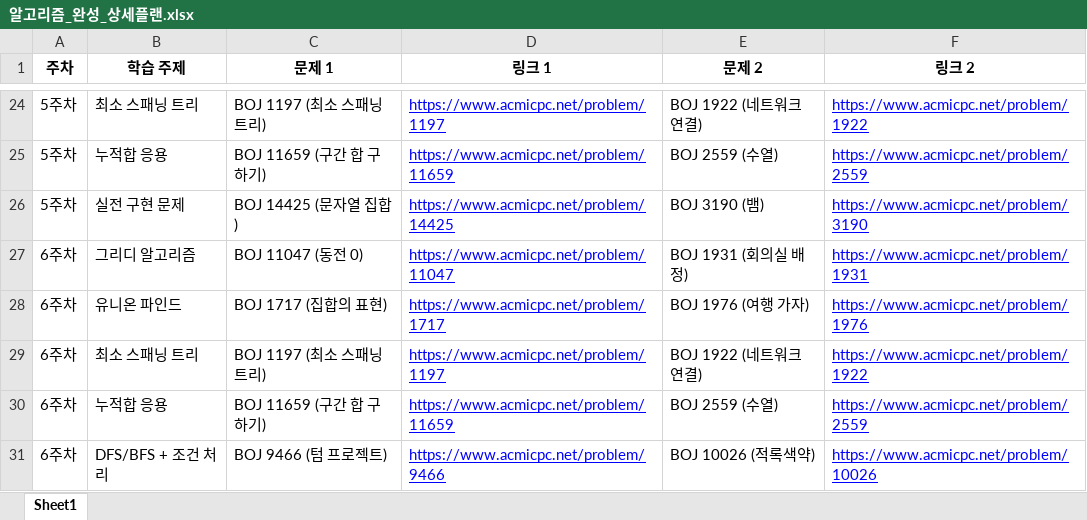
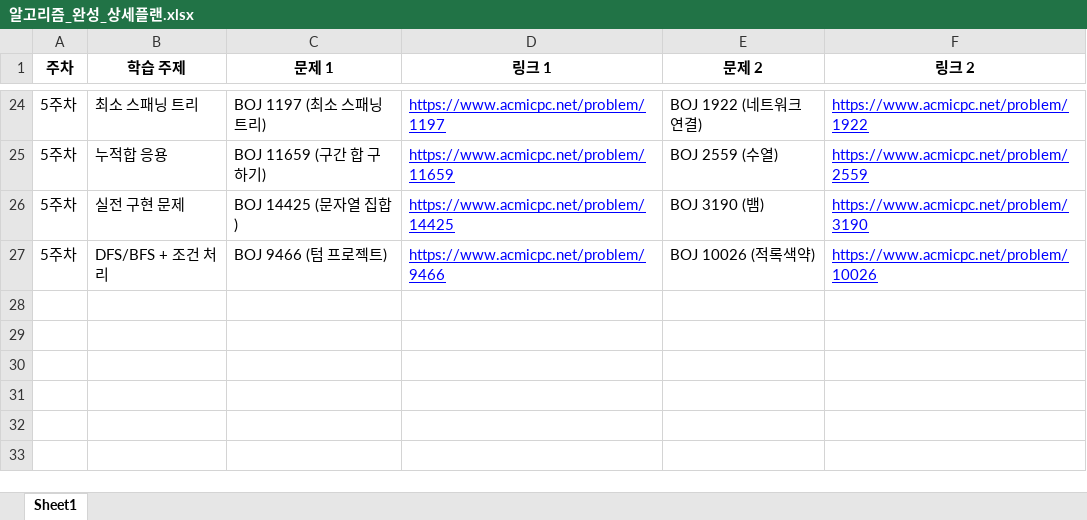
Before and after one commit to misterq55/BaekjoonAlgorithm, an Excel workbook: 알고리즘_완성_상세플랜.xlsx, sheet Sheet1, drawn as a sheet; only a part is shown, gaps mark what is left out; values as stored, in another font and other column widths than the file's, no borders; removed rows and columns are numbered as before the commit, all else as after; the diff names each change by its address in the sheet, - before the commit and + after, or states it on an @@ line.

Commit message:
중복 수정

```diff
--- a/알고리즘_완성_상세플랜.xlsx (sheet Sheet1)
+++ b/알고리즘_완성_상세플랜.xlsx (sheet Sheet1)
-row 27: 6주차 | 그리디 알고리즘 | BOJ 11047 (동전 0) | https://www.acmicpc.net/problem/11047 | BOJ 1931 (회의실 배정) | https://www.acmicpc.net/problem/1931
-row 28: 6주차 | 유니온 파인드 | BOJ 1717 (집합의 표현) | https://www.acmicpc.net/problem/1717 | BOJ 1976 (여행 가자) | https://www.acmicpc.net/problem/1976
-row 29: 6주차 | 최소 스패닝 트리 | BOJ 1197 (최소 스패닝 트리) | https://www.acmicpc.net/problem/1197 | BOJ 1922 (네트워크 연결) | https://www.acmicpc.net/problem/1922
-row 30: 6주차 | 누적합 응용 | BOJ 11659 (구간 합 구하기) | https://www.acmicpc.net/problem/11659 | BOJ 2559 (수열) | https://www.acmicpc.net/problem/2559
-A27 (주차): 6주차
+A27 (주차): 5주차
```
